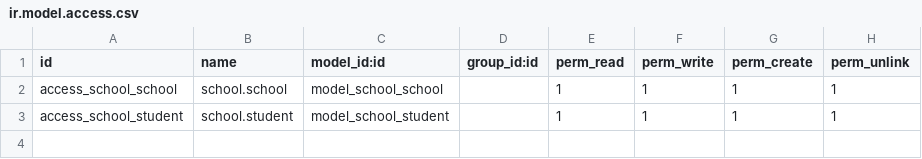
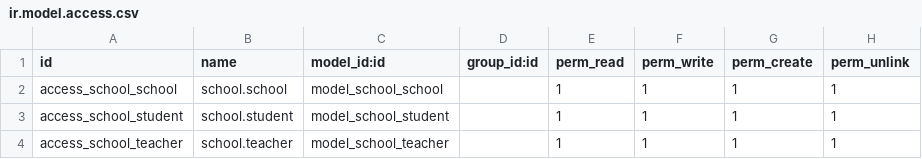
Before and after one commit to RafiPragtech/Sschool_Management, a CSV file: school/security/ir.model.access.csv, drawn as a sheet; the diff names each change by its address in the sheet, - before the commit and + after, or states it on an @@ line.

Commit message:
[added teacher models and there views]

```diff
--- a/school/security/ir.model.access.csv
+++ b/school/security/ir.model.access.csv
+row 4: access_school_teacher | school.teacher | model_school_teacher |  | 1 | 1 | 1 | 1
```
Also changed, not shown: 6 other files.
